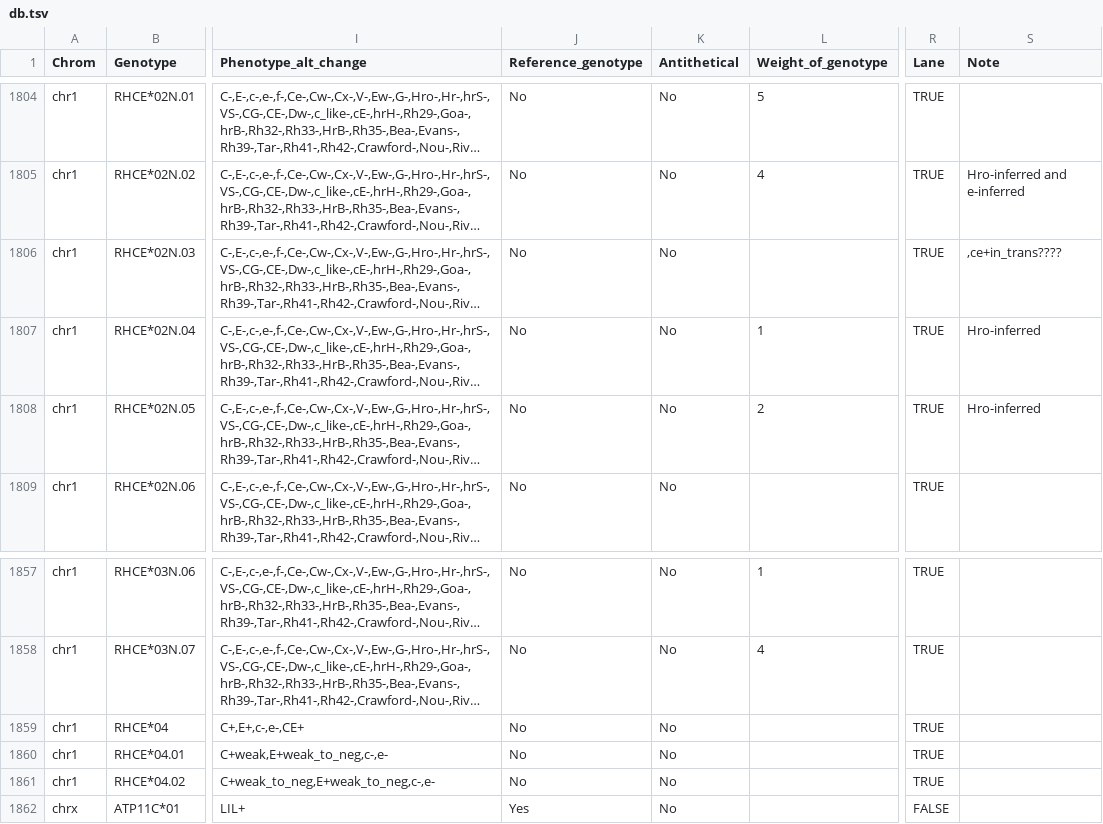
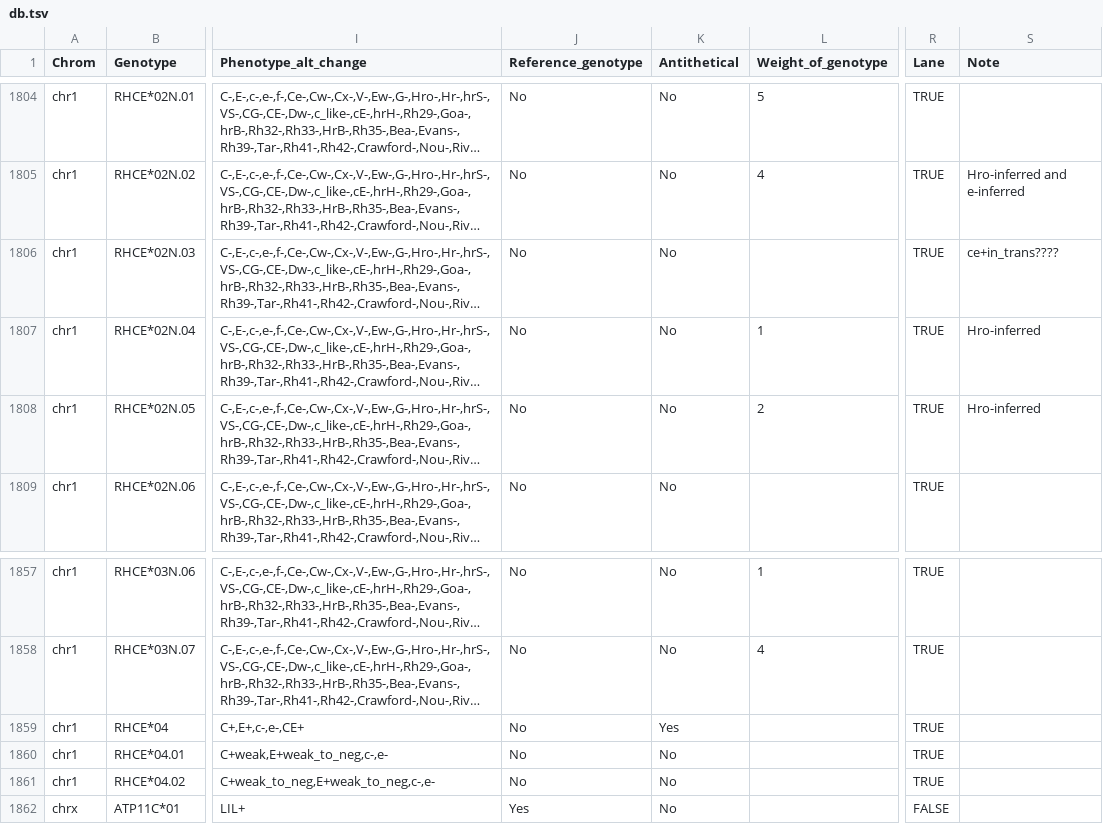
Before and after one commit to limcintyre/RBCeq2, a TSV file: src/rbceq2/resources/db.tsv, drawn as a sheet; only a part is shown, gaps mark what is left out; long unchanged cells end in …; the diff covers the shown part only; the diff names each change by its address in the sheet, - before the commit and + after, or states it on an @@ line.

```diff
--- a/src/rbceq2/resources/db.tsv
+++ b/src/rbceq2/resources/db.tsv
-S1806 (Note): ,ce+in_trans????
+S1806 (Note): ce+in_trans????
-K1859 (Antithetical): No
+K1859 (Antithetical): Yes
```
Also changed, not shown: 24 edited cells elsewhere in this file, 3 other files.
